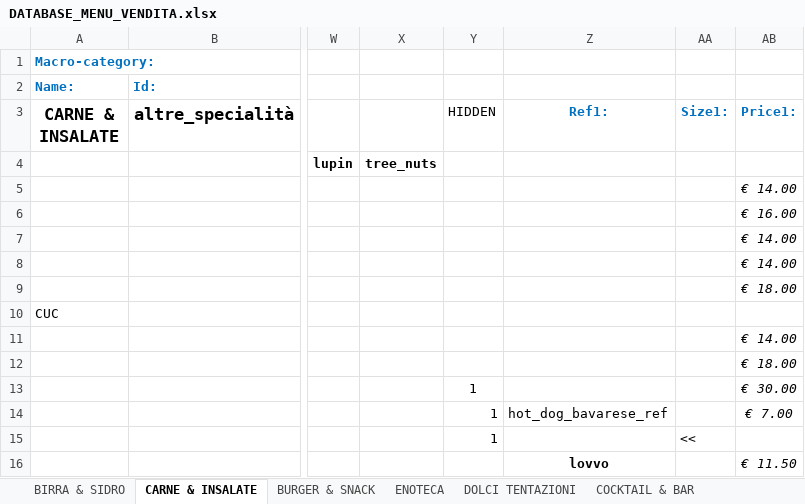
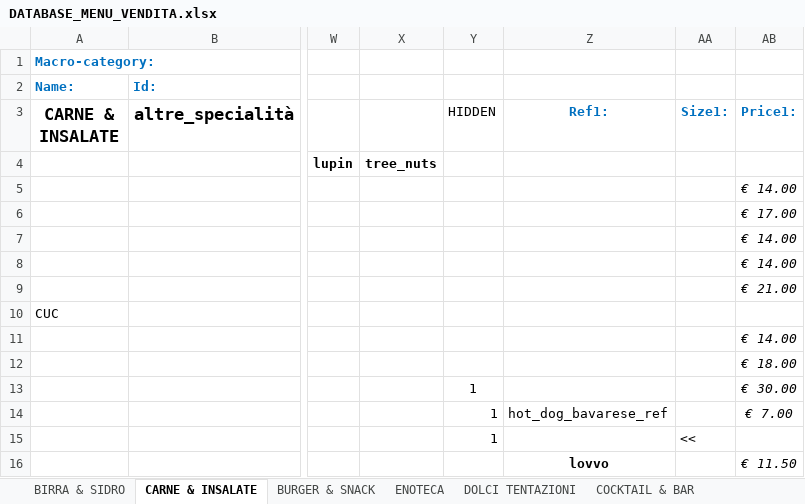
Before and after one commit to jb-pub/menu, an Excel workbook: excel/DATABASE_MENU_VENDITA.xlsx, sheet CARNE & INSALATE, drawn as a sheet; only a part is shown, gaps mark what is left out; values as stored, in another font and other column widths than the file's, no borders; the diff names each change by its address in the sheet, - before the commit and + after, or states it on an @@ line.

Commit message:
Menu update via menuPublish script

```diff
--- a/excel/DATABASE_MENU_VENDITA.xlsx (sheet CARNE & INSALATE)
+++ b/excel/DATABASE_MENU_VENDITA.xlsx (sheet CARNE & INSALATE)
-AB6 (Price1:): € 16.00
+AB6 (Price1:): € 17.00
-AB9 (Price1:): € 18.00
+AB9 (Price1:): € 21.00
```
Also changed, not shown: 1 other file.
